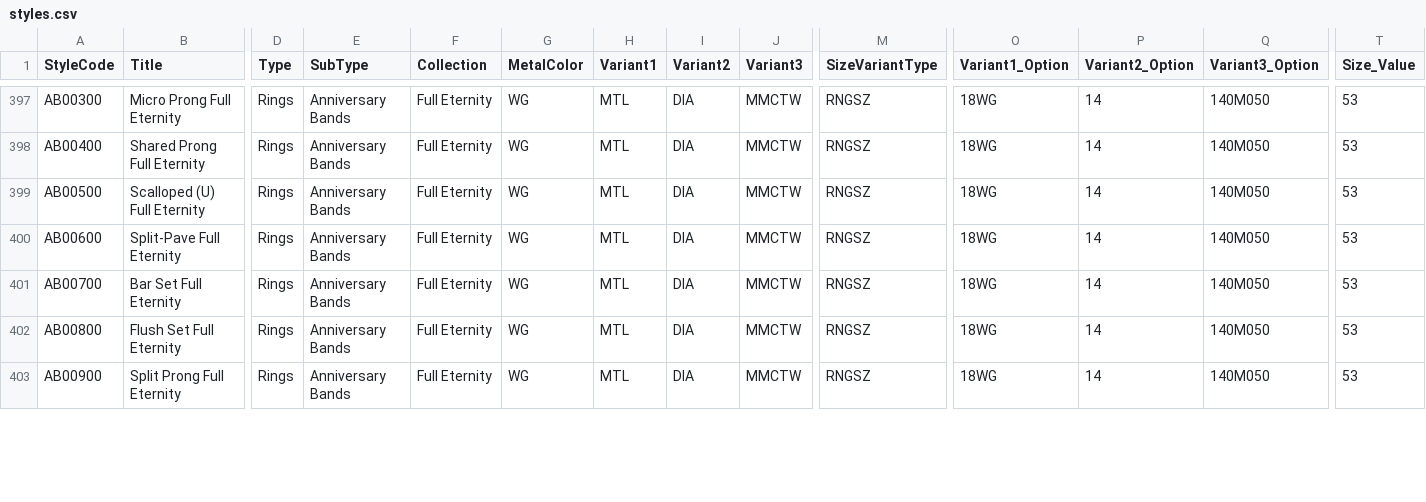
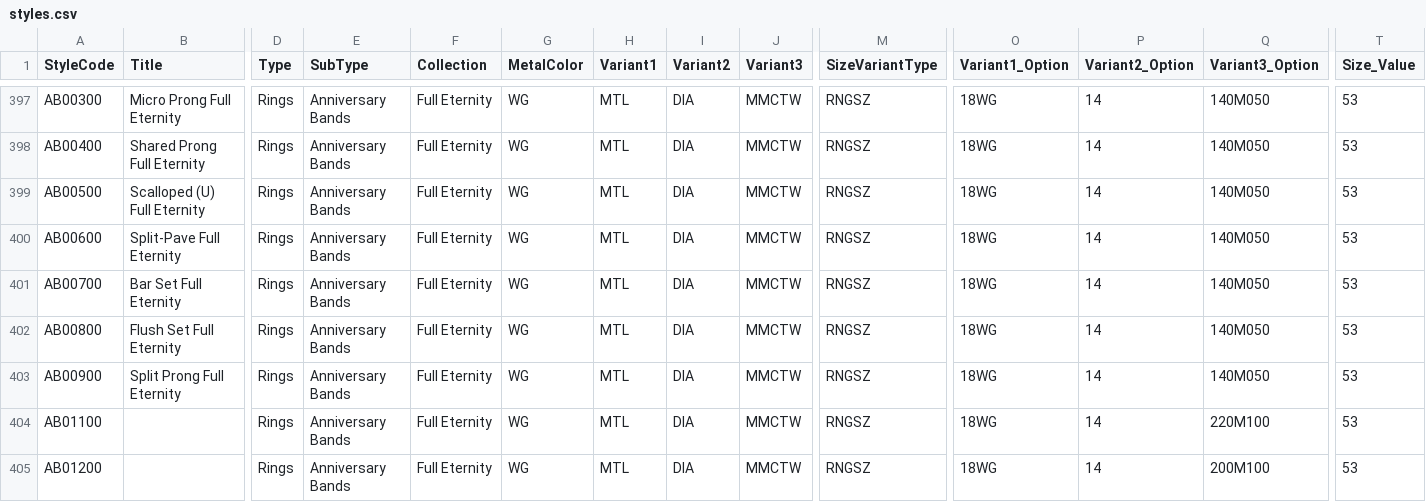
Before and after one commit to niravpmehta/jewelry-data, a CSV file: styles.csv, drawn as a sheet; only a part is shown, gaps mark what is left out; rows hold the shown columns only; the diff covers the shown part only; the diff names each change by its address in the sheet, - before the commit and + after, or states it on an @@ line.

Commit message:
Sync styles.csv

```diff
--- a/styles.csv
+++ b/styles.csv
+row 404: AB01100 |  | Rings | Anniversary Bands | Full Eternity | WG | MTL | DIA | MMCTW | RNGSZ | 18WG | 14 | 220M100 | 53
+row 405: AB01200 |  | Rings | Anniversary Bands | Full Eternity | WG | MTL | DIA | MMCTW | RNGSZ | 18WG | 14 | 200M100 | 53
```
Also changed, not shown: 1 added row and 5 edited cells elsewhere in this file.
